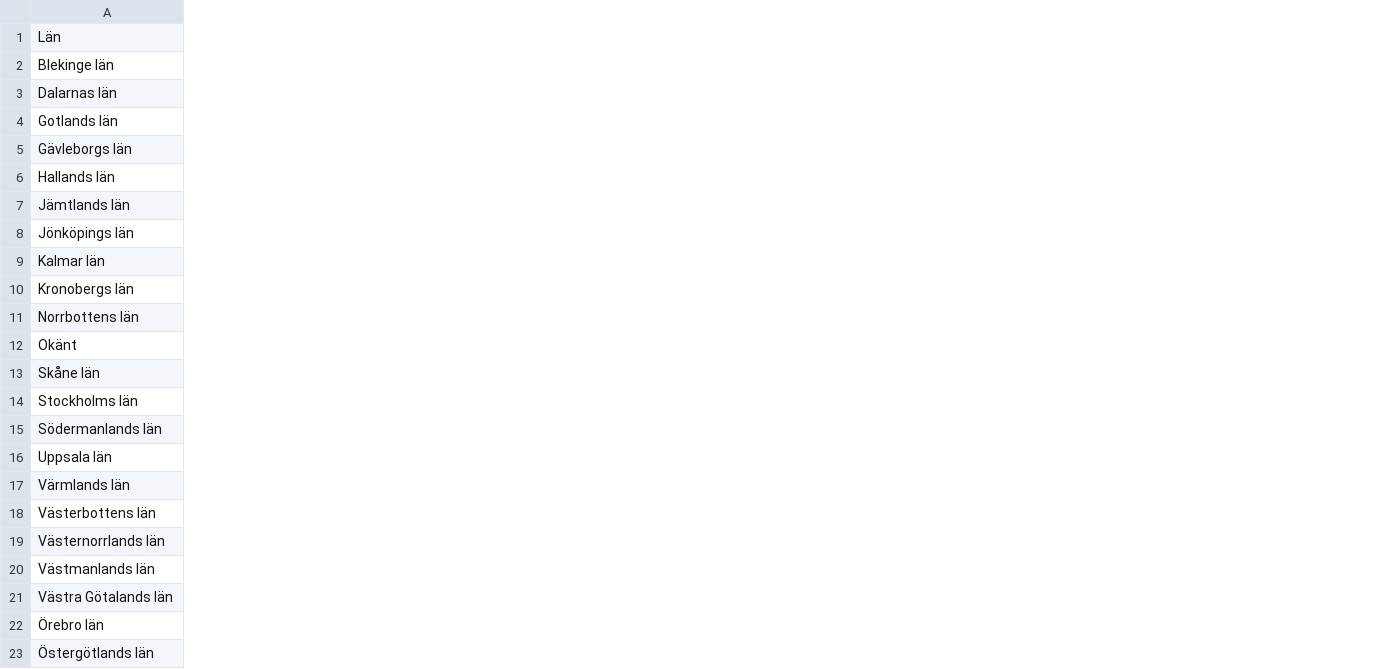
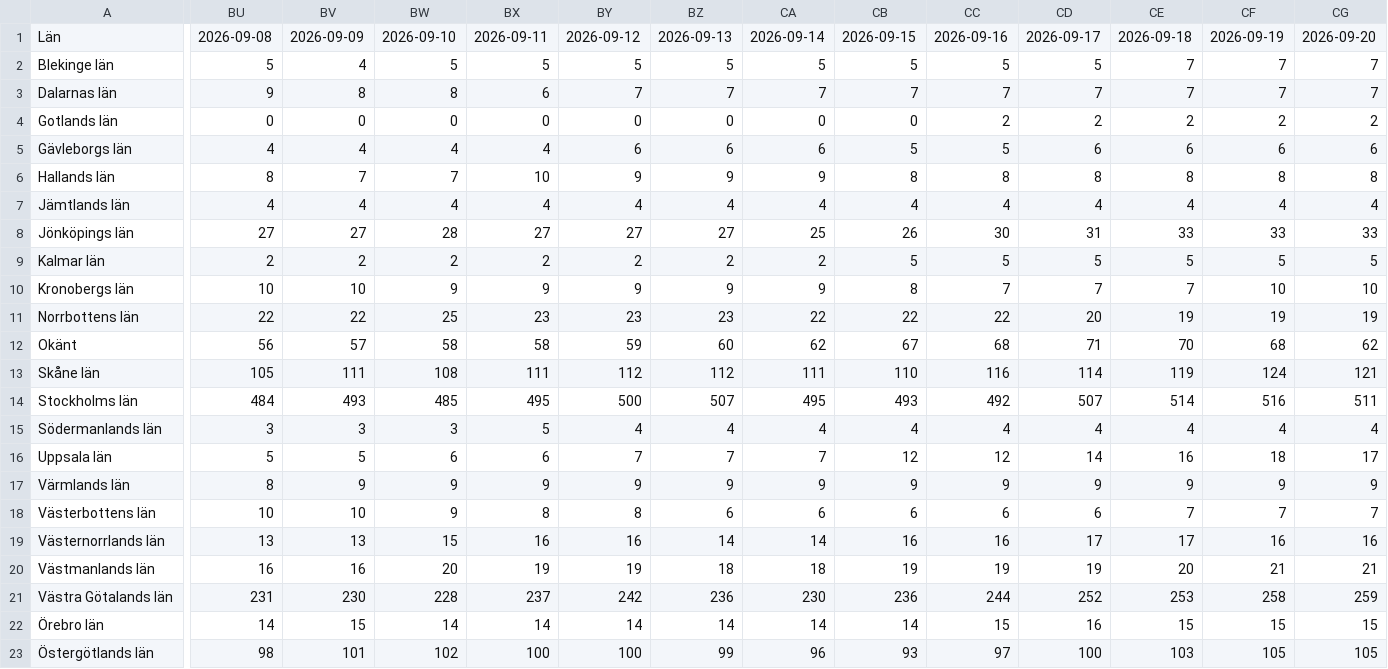
Before and after one commit to mohsensamir1973/arbetsmarknadsdata, a CSV file: systemutvecklare_regioner.csv, drawn as a sheet; only a part is shown, gaps mark what is left out; the diff covers the shown part only; the diff names each change by its address in the sheet, - before the commit and + after, or states it on an @@ line.

```diff
--- a/systemutvecklare_regioner.csv
+++ b/systemutvecklare_regioner.csv
+column BU, rows 1-23: 2026-09-08 | 5 | 9 | 0 | 4 | 8 | 4 | 27 | 2 | 10 | 22 | 56 | 105 | 484 | 3 | 5 | 8 | 10 | 13 | 16 | 231 | 14 | 98
+column BV, rows 1-23: 2026-09-09 | 4 | 8 | 0 | 4 | 7 | 4 | 27 | 2 | 10 | 22 | 57 | 111 | 493 | 3 | 5 | 9 | 10 | 13 | 16 | 230 | 15 | 101
+column BW, rows 1-23: 2026-09-10 | 5 | 8 | 0 | 4 | 7 | 4 | 28 | 2 | 9 | 25 | 58 | 108 | 485 | 3 | 6 | 9 | 9 | 15 | 20 | 228 | 14 | 102
+column BX, rows 1-23: 2026-09-11 | 5 | 6 | 0 | 4 | 10 | 4 | 27 | 2 | 9 | 23 | 58 | 111 | 495 | 5 | 6 | 9 | 8 | 16 | 19 | 237 | 14 | 100
+column BY, rows 1-23: 2026-09-12 | 5 | 7 | 0 | 6 | 9 | 4 | 27 | 2 | 9 | 23 | 59 | 112 | 500 | 4 | 7 | 9 | 8 | 16 | 19 | 242 | 14 | 100
+column BZ, rows 1-23: 2026-09-13 | 5 | 7 | 0 | 6 | 9 | 4 | 27 | 2 | 9 | 23 | 60 | 112 | 507 | 4 | 7 | 9 | 6 | 14 | 18 | 236 | 14 | 99
+column CA, rows 1-23: 2026-09-14 | 5 | 7 | 0 | 6 | 9 | 4 | 25 | 2 | 9 | 22 | 62 | 111 | 495 | 4 | 7 | 9 | 6 | 14 | 18 | 230 | 14 | 96
+column CB, rows 1-23: 2026-09-15 | 5 | 7 | 0 | 5 | 8 | 4 | 26 | 5 | 8 | 22 | 67 | 110 | 493 | 4 | 12 | 9 | 6 | 16 | 19 | 236 | 14 | 93
+column CC, rows 1-23: 2026-09-16 | 5 | 7 | 2 | 5 | 8 | 4 | 30 | 5 | 7 | 22 | 68 | 116 | 492 | 4 | 12 | 9 | 6 | 16 | 19 | 244 | 15 | 97
+column CD, rows 1-23: 2026-09-17 | 5 | 7 | 2 | 6 | 8 | 4 | 31 | 5 | 7 | 20 | 71 | 114 | 507 | 4 | 14 | 9 | 6 | 17 | 19 | 252 | 16 | 100
+column CE, rows 1-23: 2026-09-18 | 7 | 7 | 2 | 6 | 8 | 4 | 33 | 5 | 7 | 19 | 70 | 119 | 514 | 4 | 16 | 9 | 7 | 17 | 20 | 253 | 15 | 103
+column CF, rows 1-23: 2026-09-19 | 7 | 7 | 2 | 6 | 8 | 4 | 33 | 5 | 10 | 19 | 68 | 124 | 516 | 4 | 18 | 9 | 7 | 16 | 21 | 258 | 15 | 105
+column CG, rows 1-23: 2026-09-20 | 7 | 7 | 2 | 6 | 8 | 4 | 33 | 5 | 10 | 19 | 62 | 121 | 511 | 4 | 17 | 9 | 7 | 16 | 21 | 259 | 15 | 105
```
Also changed, not shown: 20 added columns elsewhere in this file, arbetsmarknadsindex_kommuner_trend.csv, bemanningsindex_kommuner_trend.csv, 8 other files.
